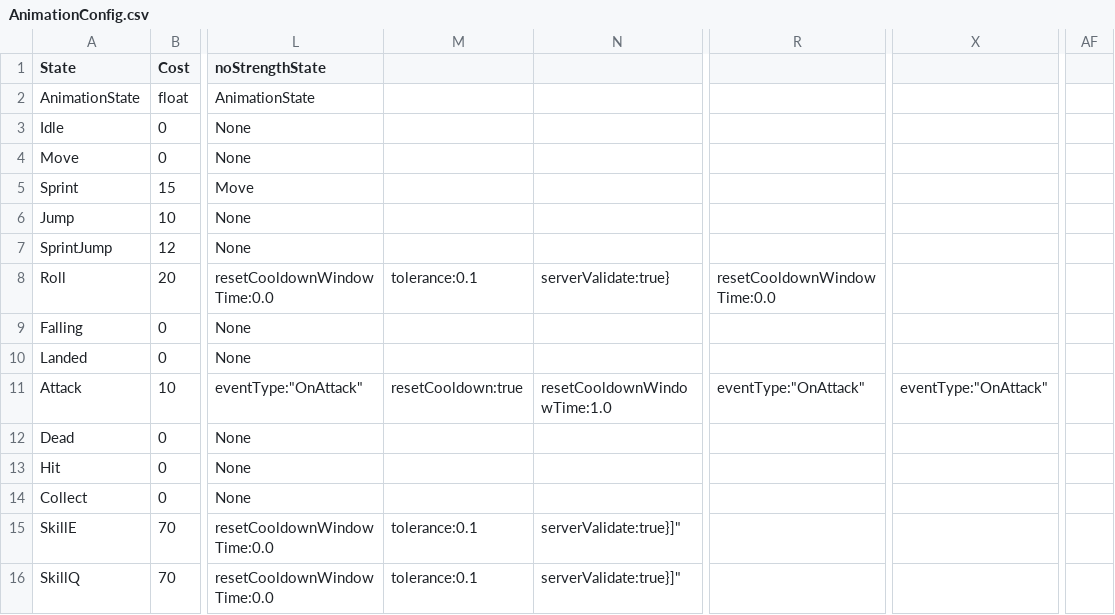
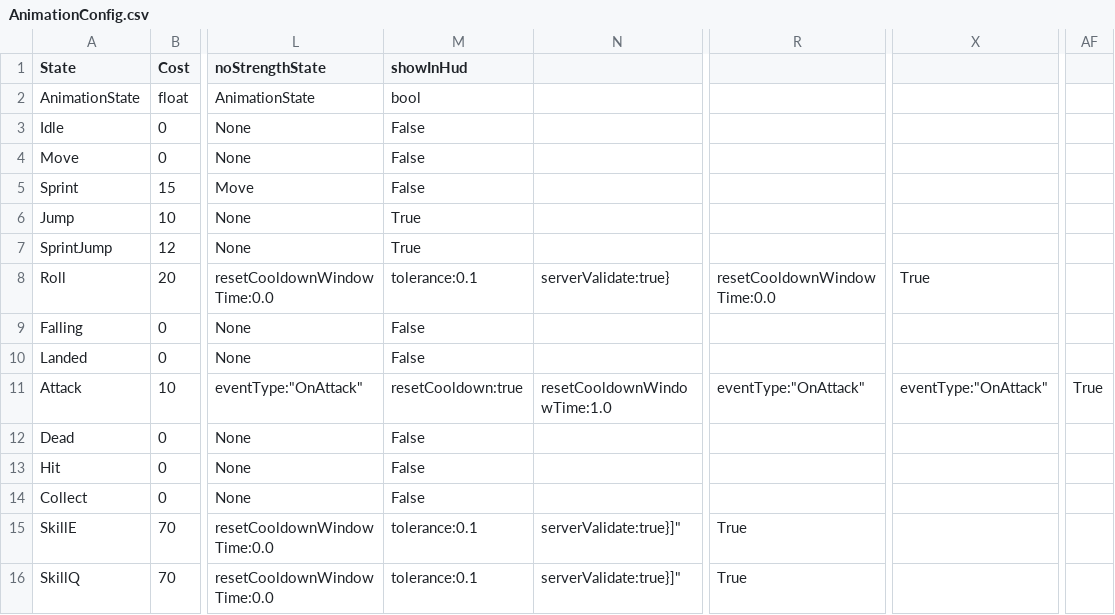
Before and after one commit to ljshhhxqx/liujunsongworkspace, a CSV file: Res/Preload/ConfigAsset/Csv/AnimationConfig.csv, drawn as a sheet; only a part is shown, gaps mark what is left out; the diff names each change by its address in the sheet, - before the commit and + after, or states it on an @@ line.

```diff
--- a/Res/Preload/ConfigAsset/Csv/AnimationConfig.csv
+++ b/Res/Preload/ConfigAsset/Csv/AnimationConfig.csv
-M1: (empty)
+M1: showInHud
-M2 (showInHud): (empty)
+M2 (showInHud): bool
-M3:M5 (showInHud): (empty)
+M3:M5 (showInHud): False
-M6:M7 (showInHud): (empty)
+M6:M7 (showInHud): True
-X8: (empty)
+X8: True
-M9:M10 (showInHud): (empty)
+M9:M10 (showInHud): False
-AF11: (empty)
+AF11: True
-M12:M14 (showInHud): (empty)
+M12:M14 (showInHud): False
-R15:R16: (empty)
+R15:R16: True
```
Also changed, not shown: 19 other files.
